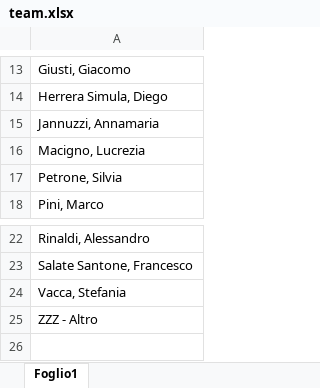
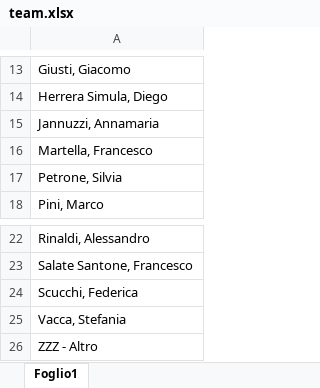
Before and after one commit to fsalatesantone/ProID, an Excel workbook: data/lookups/team.xlsx, sheet Foglio1, drawn as a sheet; only a part is shown, gaps mark what is left out; values as stored, in another font and other column widths than the file's, no borders; charts and pictures not drawn; the diff names each change by its address in the sheet, - before the commit and + after, or states it on an @@ line.

```diff
--- a/data/lookups/team.xlsx (sheet Foglio1)
+++ b/data/lookups/team.xlsx (sheet Foglio1)
-A16: Macigno, Lucrezia
+A16: Martella, Francesco
+row 24: Scucchi, Federica
```
Also changed, not shown: charts or pictures, data/lookups/dominio.xlsx, data/lookups/fonti_dati.xlsx, 1 other file.
